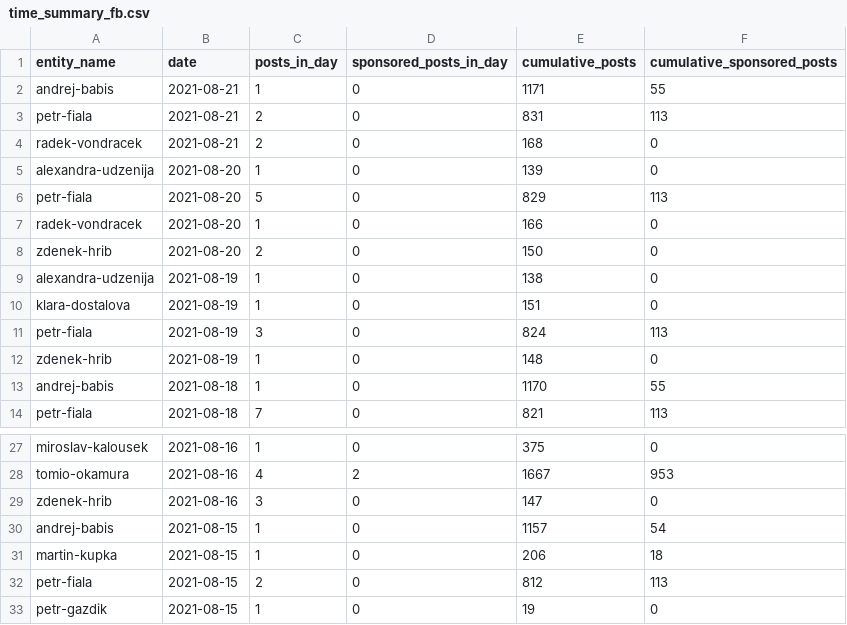
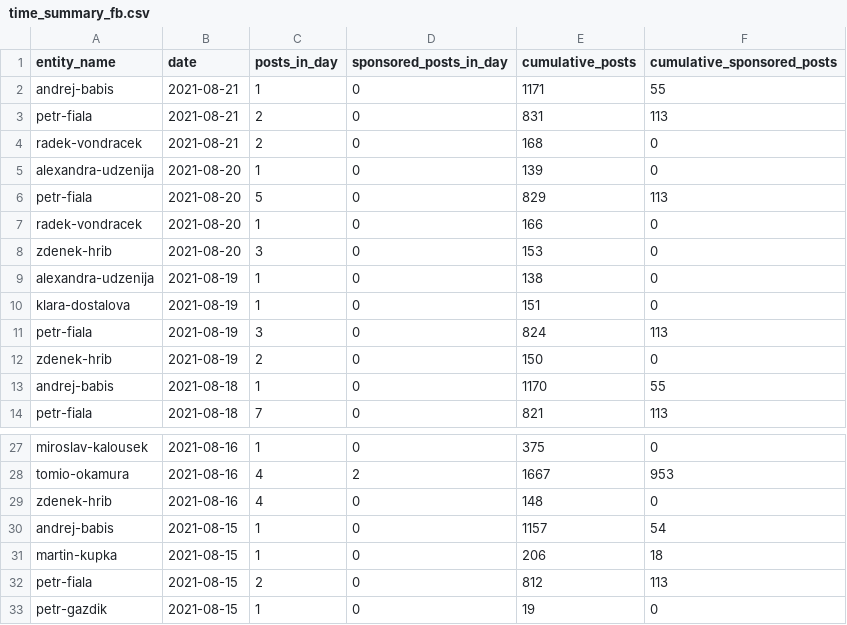
Before and after one commit to opop999/election_monitoring_social_media_communication, a CSV file: data/summary_tables/time_summary_fb.csv, drawn as a sheet; only a part is shown, gaps mark what is left out.

```diff
--- a/data/summary_tables/time_summary_fb.csv
+++ b/data/summary_tables/time_summary_fb.csv
@@ -7,3 +7,3 @@ petr-fiala,2021-08-20,5,0,829,113
 radek-vondracek,2021-08-20,1,0,166,0
-zdenek-hrib,2021-08-20,2,0,150,0
+zdenek-hrib,2021-08-20,3,0,153,0
 alexandra-udzenija,2021-08-19,1,0,138,0
@@ -11,3 +11,3 @@ klara-dostalova,2021-08-19,1,0,151,0
 petr-fiala,2021-08-19,3,0,824,113
-zdenek-hrib,2021-08-19,1,0,148,0
+zdenek-hrib,2021-08-19,2,0,150,0
 andrej-babis,2021-08-18,1,0,1170,55
@@ -28,3 +28,3 @@ miroslav-kalousek,2021-08-16,1,0,375,0
 tomio-okamura,2021-08-16,4,2,1667,953
-zdenek-hrib,2021-08-16,3,0,147,0
+zdenek-hrib,2021-08-16,4,0,148,0
 andrej-babis,2021-08-15,1,0,1157,54
```
Also changed, not shown: data/summary_tables/time_summary_tw.csv, data/summary_tables/time_summary_yt.csv, 35 other files.
